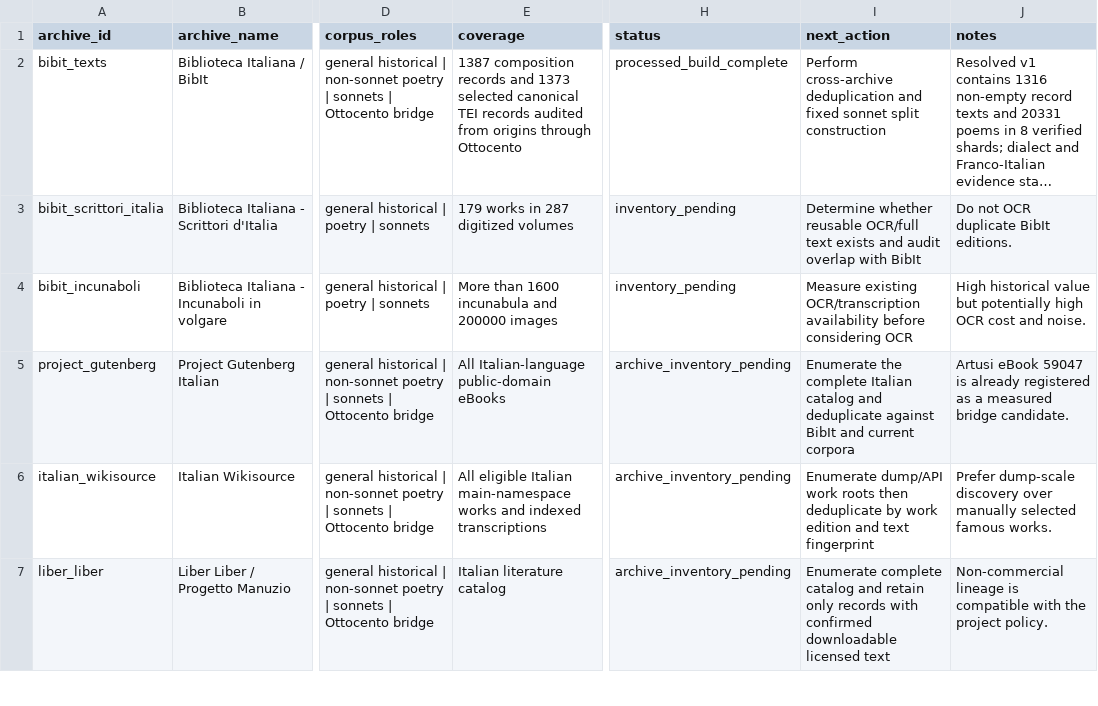
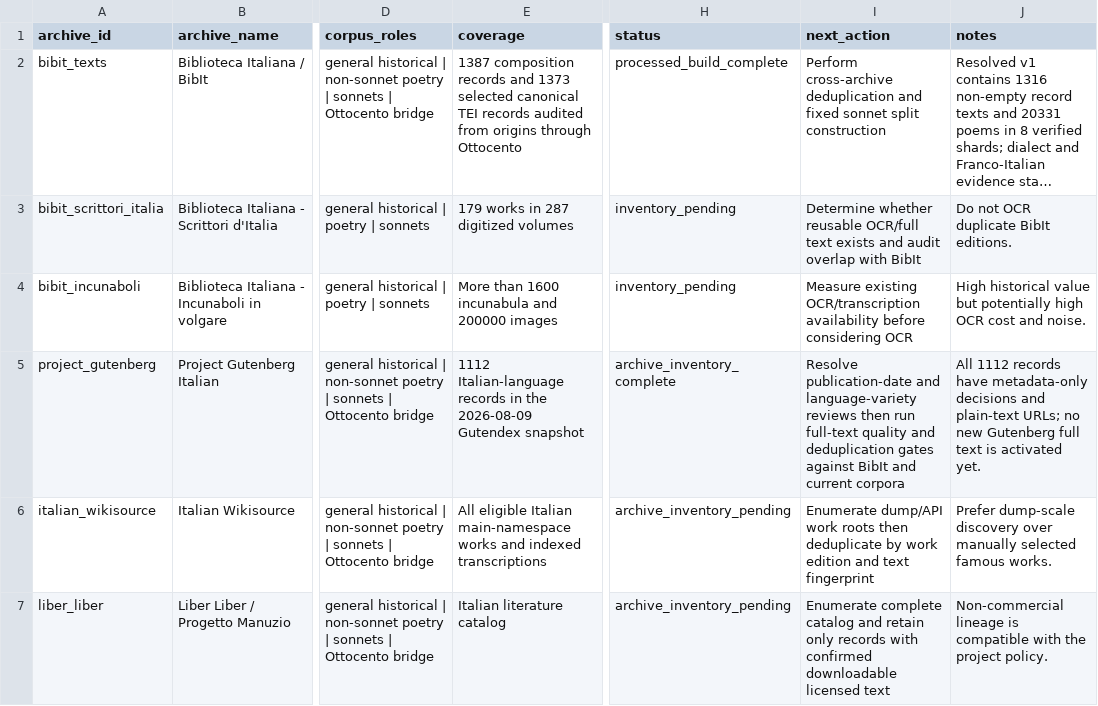
Before and after one commit to LeonardoPaccianiMori/portfolio-transformer-poetry, a CSV file: data/metadata/corpus_archive_expansion_registry.csv, drawn as a sheet; only a part is shown, gaps mark what is left out; long unchanged cells end in …; the diff names each change by its address in the sheet, - before the commit and + after, or states it on an @@ line.

Commit message:
Inventory Italian Project Gutenberg catalog

```diff
--- a/data/metadata/corpus_archive_expansion_registry.csv
+++ b/data/metadata/corpus_archive_expansion_registry.csv
-E5 (coverage): All Italian-language public-domain eBooks
+E5 (coverage): 1112 Italian-language records in the 2026-08-09 Gutendex snapshot
-H5 (status): archive_inventory_pending
+H5 (status): archive_inventory_complete
-I5 (next_action): Enumerate the complete Italian catalog and deduplicate against BibIt…
+I5 (next_action): Resolve publication-date and language-variety reviews then run full-text quality and deduplication gates against BibIt…
-J5 (notes): Artusi eBook 59047 is already registered as a measured bridge candidate.
+J5 (notes): All 1112 records have metadata-only decisions and plain-text URLs; no new Gutenberg full text is activated yet.
```
Also changed, not shown: 9 other files.
